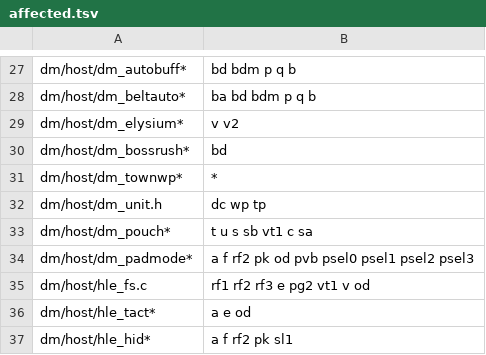
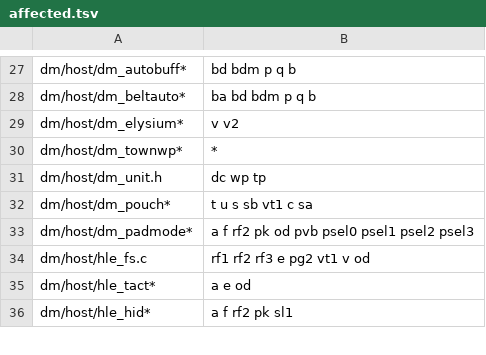
Before and after one commit to PowerBeef/d2r-metal, a TSV file: dm/ios/tools/uireg/affected.tsv, drawn as a sheet; only a part is shown, gaps mark what is left out; the diff names each change by its address in the sheet, - before the commit and + after, or states it on an @@ line.

```diff
--- a/dm/ios/tools/uireg/affected.tsv
+++ b/dm/ios/tools/uireg/affected.tsv
-row 30: dm/host/dm_bossrush* | bd
```
Also changed, not shown: dm/i18n/ui_text.tsv, dm/switches.tsv, 8 other files.
